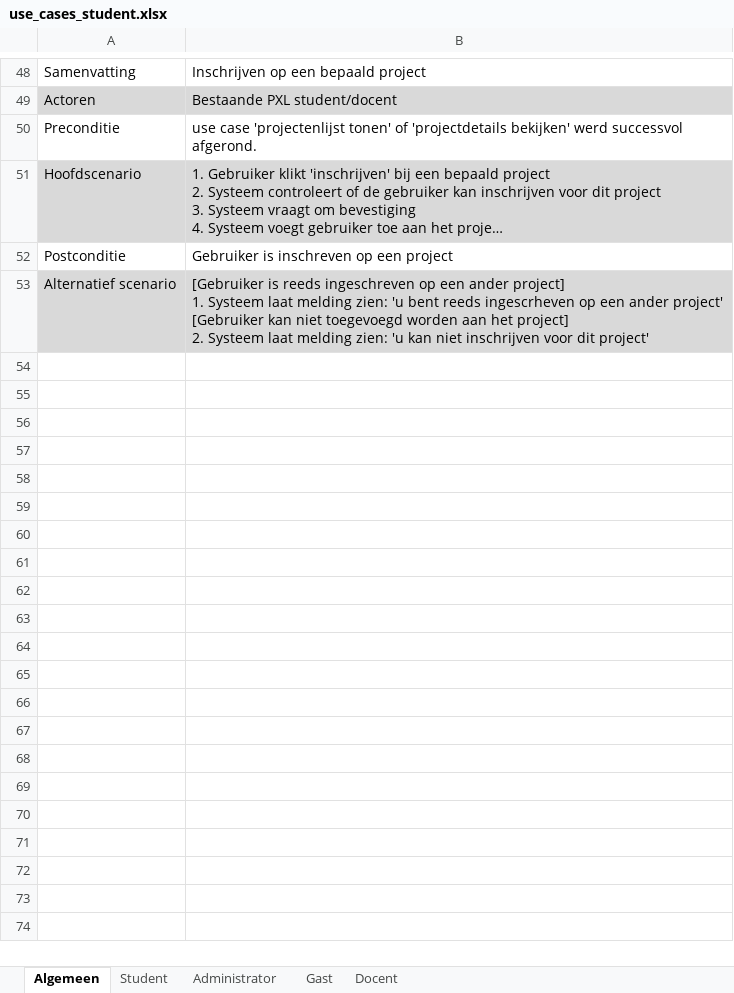
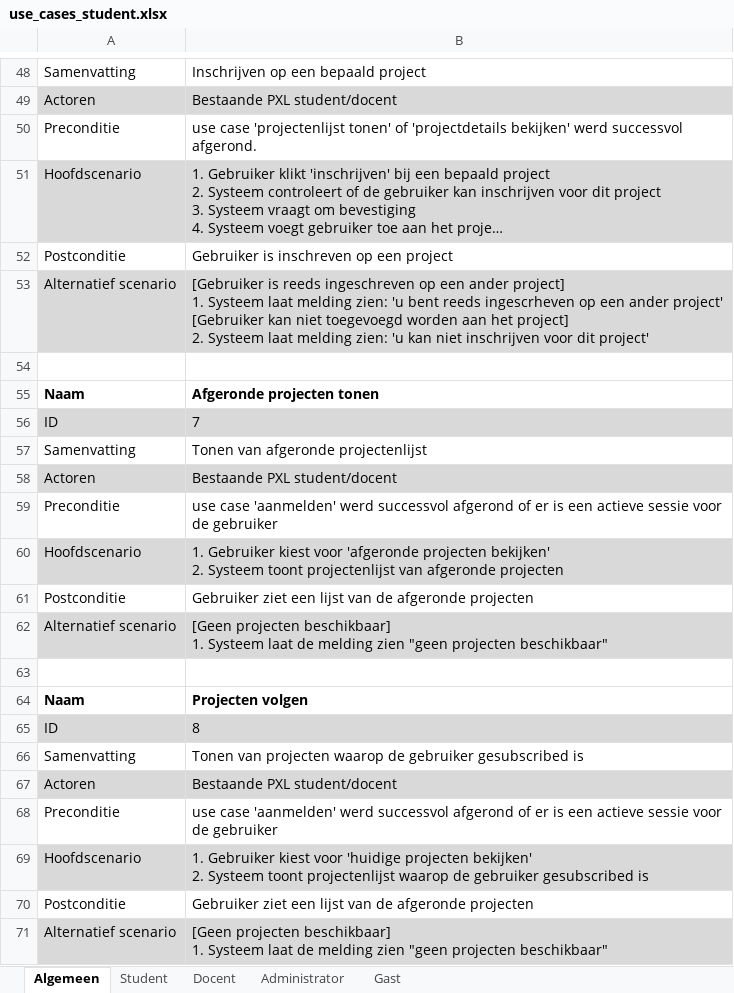
Before and after one commit to niekvandael/iTalent, an Excel workbook: italent/documents/analyse/use-cases/student/use_cases_student.xlsx, sheet Algemeen, drawn as a sheet; only a part is shown, gaps mark what is left out; long unchanged cells end in …; values as stored, in another font and other column widths than the file's, no borders; ↵ is a line break in a cell; the diff names each change by its address in the sheet, - before the commit and + after, or states it on an @@ line.

Commit message:
58 - Use case diagram studenten ( https://italent.cloudapp.net:9443/ccm/web/projects/iTalent#action=com.ibm.team.workitem.viewWorkItem&id=58 )

```diff
--- a/italent/documents/analyse/use-cases/student/use_cases_student.xlsx (sheet Algemeen)
+++ b/italent/documents/analyse/use-cases/student/use_cases_student.xlsx (sheet Algemeen)
@@ sheet tab order changed: Algemeen | Student | Docent | Administrator | Gast @@
+row 54: (empty)
+row 55: Naam | Afgeronde projecten tonen
+row 56: ID | 7
+row 57: Samenvatting | Tonen van afgeronde projectenlijst
+row 58: Actoren | Bestaande PXL student/docent
+row 59: Preconditie | use case 'aanmelden' werd successvol afgerond of er is een actieve sessie voor de gebruiker
+row 60: Hoofdscenario | 1. Gebruiker kiest voor 'afgeronde projecten bekijken' ↵ 2. Systeem toont projectenlijst van afgeronde projecten
+row 61: Postconditie | Gebruiker ziet een lijst van de afgeronde projecten
+row 62: Alternatief scenario | [Geen projecten beschikbaar] ↵ 1. Systeem laat de melding zien "geen projecten beschikbaar"
+row 63: (empty)
+row 64: Naam | Projecten volgen
+row 65: ID | 8
+row 66: Samenvatting | Tonen van projecten waarop de gebruiker gesubscribed is
+row 67: Actoren | Bestaande PXL student/docent
+row 68: Preconditie | use case 'aanmelden' werd successvol afgerond of er is een actieve sessie voor de gebruiker
+row 69: Hoofdscenario | 1. Gebruiker kiest voor 'huidige projecten bekijken' ↵ 2. Systeem toont projectenlijst waarop de gebruiker gesubscribed is
+row 70: Postconditie | Gebruiker ziet een lijst van de afgeronde projecten
+row 71: Alternatief scenario | [Geen projecten beschikbaar] ↵ 1. Systeem laat de melding zien "geen projecten beschikbaar"
```
Also changed, not shown: sheet Docent, sheet Student, sheet Gast, sheet Administrator, 1 other file.
